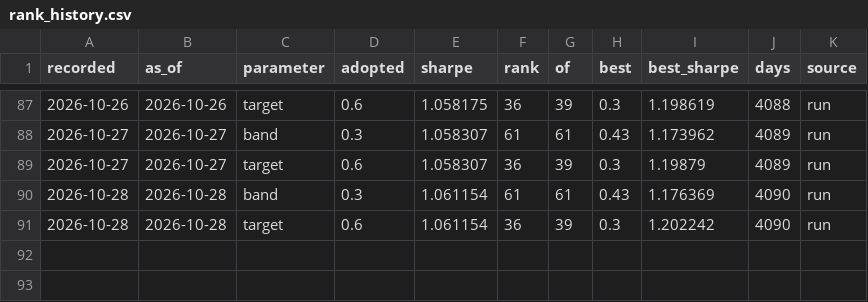
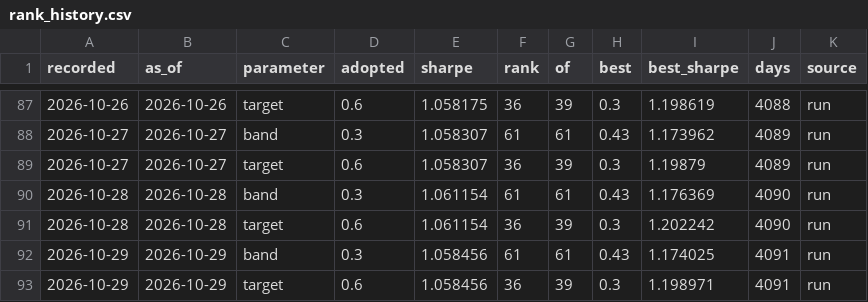
Before and after one commit to quasinbox-netizen/btc-cycle-lab, a CSV file: data/processed/rank_history.csv, drawn as a sheet; only a part is shown, gaps mark what is left out; the diff names each change by its address in the sheet, - before the commit and + after, or states it on an @@ line.

```diff
--- a/data/processed/rank_history.csv
+++ b/data/processed/rank_history.csv
+row 92: 2026-10-29 | 2026-10-29 | band | 0.3 | 1.058456 | 61 | 61 | 0.43 | 1.174025 | 4091 | run
+row 93: 2026-10-29 | 2026-10-29 | target | 0.6 | 1.058456 | 36 | 39 | 0.3 | 1.198971 | 4091 | run
```
Also changed, not shown: data/processed/sizing_comparison.csv, data/processed/sizing_sweep.csv, 9 other files.
